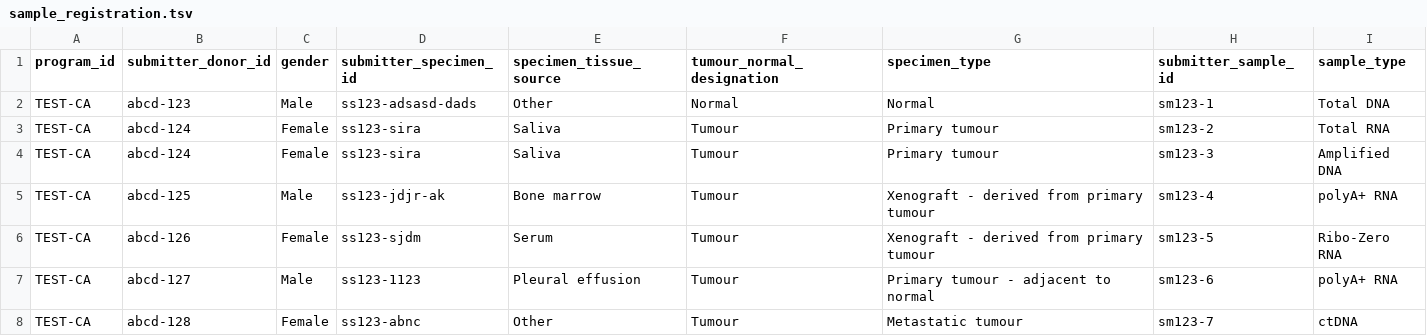
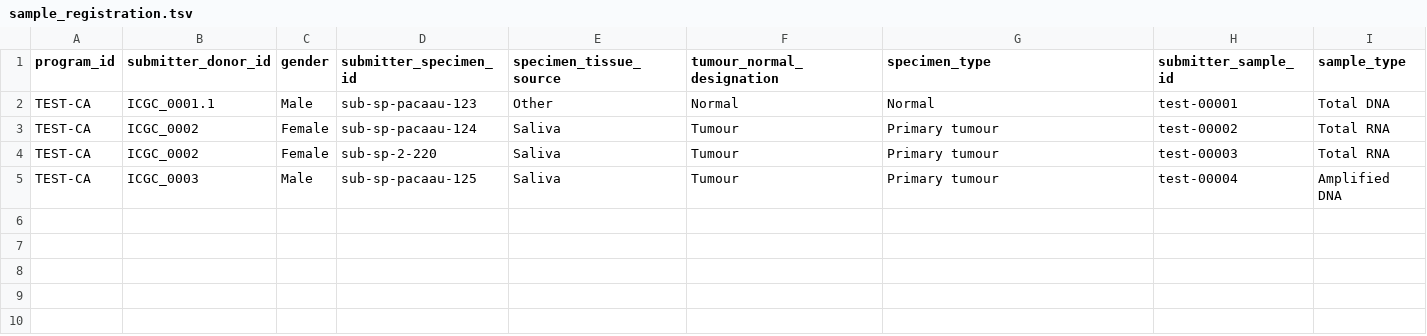
Before and after one commit to icgc-argo/e2e-test, a TSV file: goodtestdata/sample_registration.tsv, drawn as a sheet.

```diff
--- a/goodtestdata/sample_registration.tsv
+++ b/goodtestdata/sample_registration.tsv
@@ -1,8 +1,5 @@
 program_id	submitter_donor_id	gender	submitter_specimen_id	specimen_tissue_source	tumour_normal_designation	specimen_type	submitter_sample_id	sample_type
-TEST-CA	abcd-123	Male	ss123-adsasd-dads	Other	Normal	Normal	sm123-1	Total DNA	
-TEST-CA	abcd-124	Female	ss123-sira	Saliva	Tumour	Primary tumour	sm123-2	Total RNA	
-TEST-CA	abcd-124	Female	ss123-sira	Saliva	Tumour	Primary tumour	sm123-3	Amplified DNA
-TEST-CA	abcd-125	Male	ss123-jdjr-ak	Bone marrow	Tumour	Xenograft - derived from primary tumour	sm123-4	polyA+ RNA	
-TEST-CA	abcd-126	Female	ss123-sjdm	Serum	Tumour	Xenograft - derived from primary tumour	sm123-5	Ribo-Zero RNA	
-TEST-CA	abcd-127	Male	ss123-1123	Pleural effusion	Tumour	Primary tumour - adjacent to normal	sm123-6	polyA+ RNA	
-TEST-CA	abcd-128	Female	ss123-abnc	Other	Tumour	Metastatic tumour	sm123-7	ctDNA
+TEST-CA	ICGC_0001.1	Male	sub-sp-pacaau-123	Other	Normal	Normal	test-00001	Total DNA	
+TEST-CA	ICGC_0002	Female	sub-sp-pacaau-124	Saliva	Tumour	Primary tumour	test-00002	Total RNA	
+TEST-CA	ICGC_0002	Female	sub-sp-2-220	Saliva	Tumour	Primary tumour	test-00003	Total RNA	
+TEST-CA	ICGC_0003	Male	sub-sp-pacaau-125	Saliva	Tumour	Primary tumour	test-00004	Amplified DNA
```
Also changed, not shown: 14 other files.
